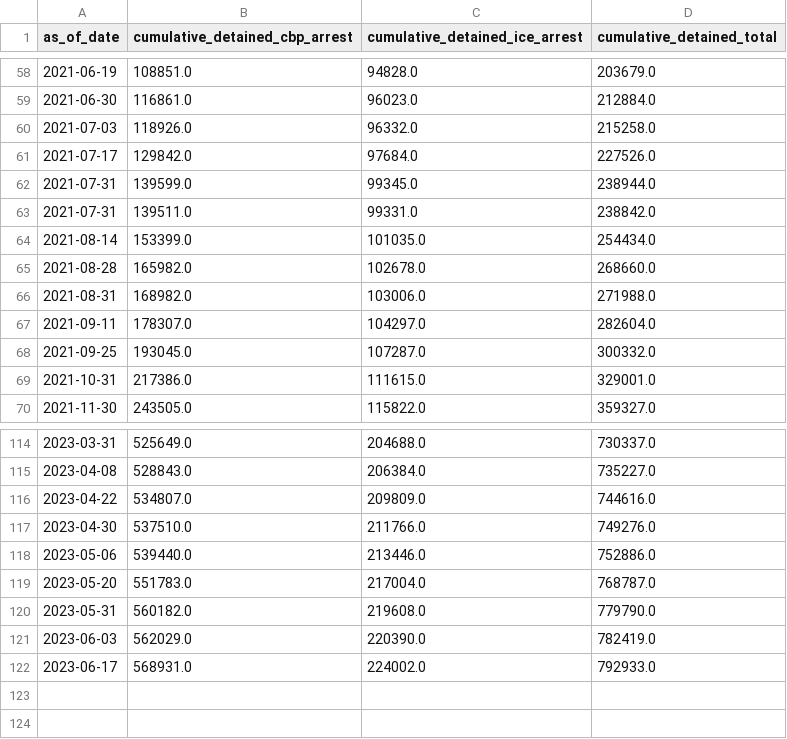
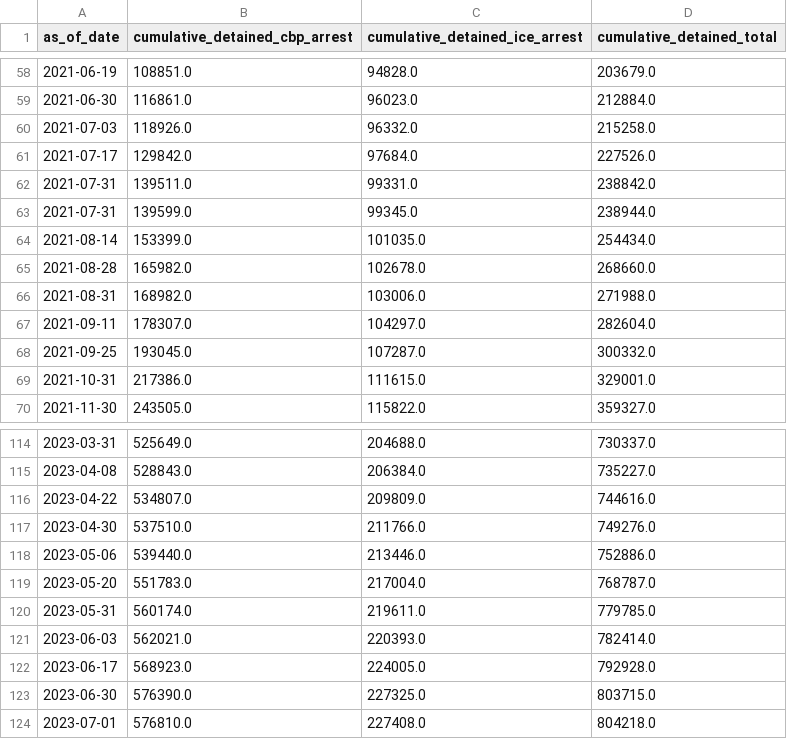
Before and after one commit to vera-institute/ice-detention-covid, a CSV file: data_supplemental/cumulative_detained.csv, drawn as a sheet; only a part is shown, gaps mark what is left out.

```diff
--- a/data_supplemental/cumulative_detained.csv
+++ b/data_supplemental/cumulative_detained.csv
@@ -61,4 +61,4 @@ as_of_date,cumulative_detained_cbp_arrest,cumulative_detained_ice_arrest,cumulat
 2021-07-17,129842.0,97684.0,227526.0
+2021-07-31,139511.0,99331.0,238842.0
 2021-07-31,139599.0,99345.0,238944.0
-2021-07-31,139511.0,99331.0,238842.0
 2021-08-14,153399.0,101035.0,254434.0
@@ -119,4 +119,6 @@ as_of_date,cumulative_detained_cbp_arrest,cumulative_detained_ice_arrest,cumulat
 2023-05-20,551783.0,217004.0,768787.0
-2023-05-31,560182.0,219608.0,779790.0
-2023-06-03,562029.0,220390.0,782419.0
-2023-06-17,568931.0,224002.0,792933.0
+2023-05-31,560174.0,219611.0,779785.0
+2023-06-03,562021.0,220393.0,782414.0
+2023-06-17,568923.0,224005.0,792928.0
+2023-06-30,576390.0,227325.0,803715.0
+2023-07-01,576810.0,227408.0,804218.0
```
Also changed, not shown: 4 other files.
